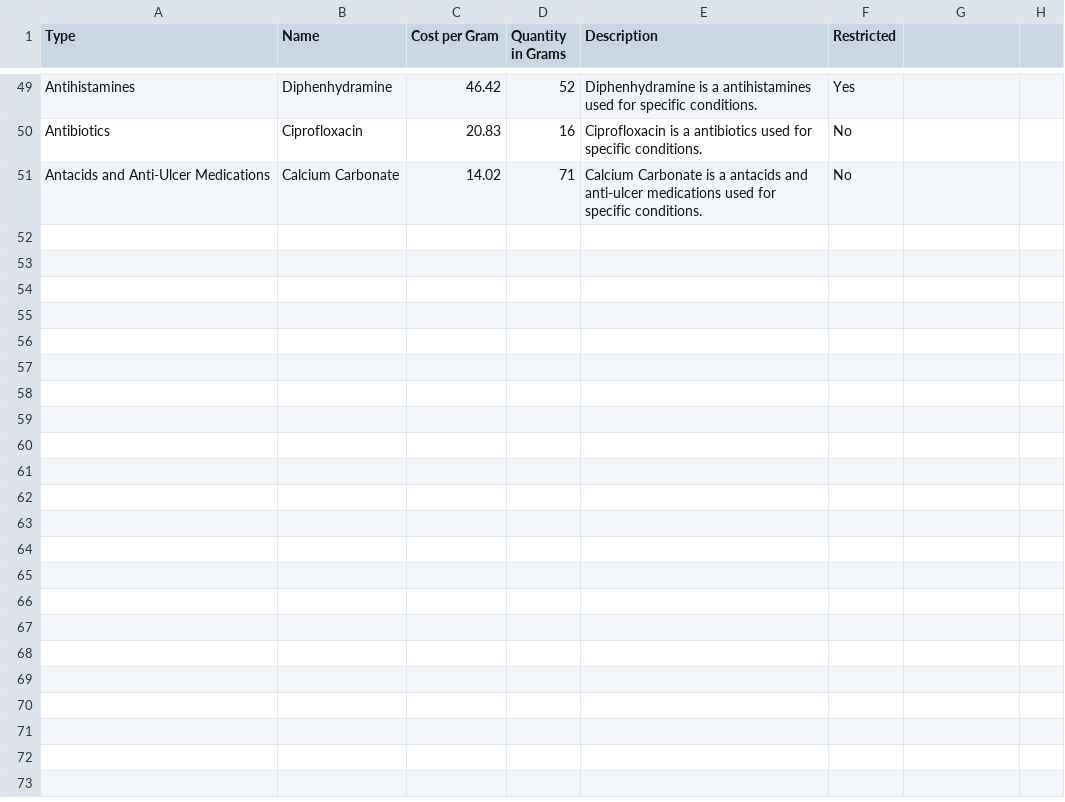
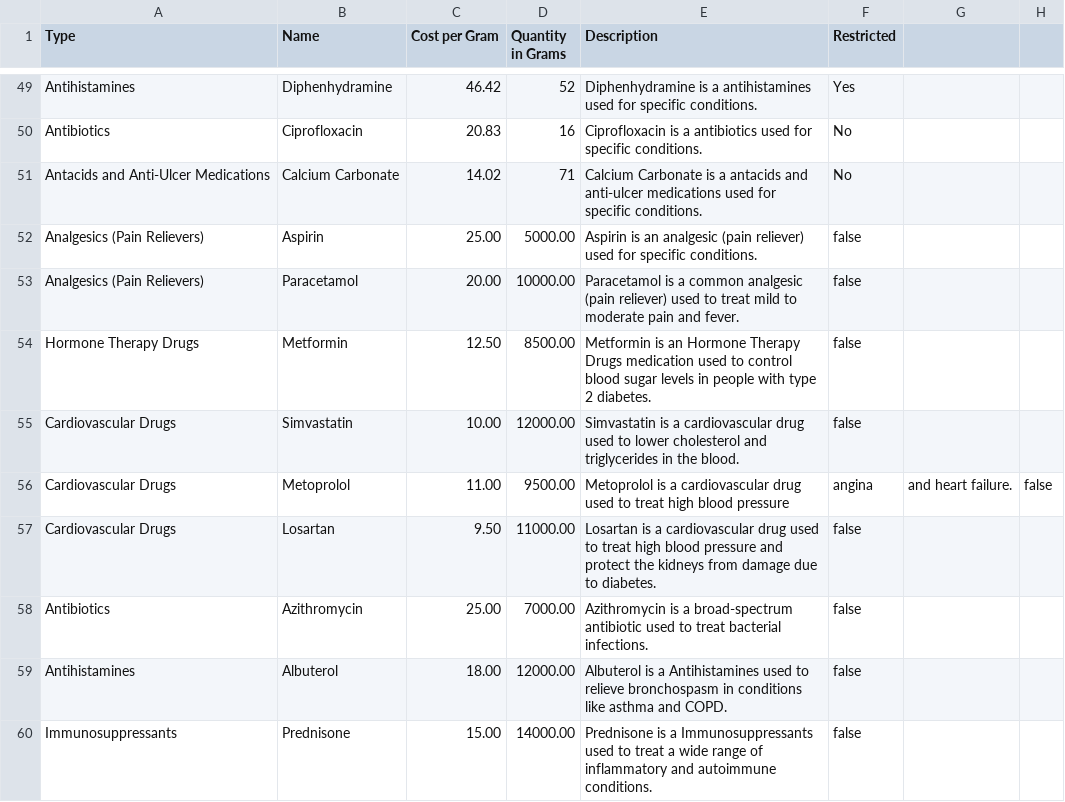
Before and after one commit to vmoran4/SFWE-401-Static-Analysis, a CSV file: CSVFiles/InitialMedication.csv, drawn as a sheet; only a part is shown, gaps mark what is left out.

```diff
--- a/CSVFiles/InitialMedication.csv
+++ b/CSVFiles/InitialMedication.csv
@@ -51 +51,10 @@ Antibiotics,Ciprofloxacin,20.83,16,Ciprofloxacin is a antibiotics used for speci
 Antacids and Anti-Ulcer Medications,Calcium Carbonate,14.02,71,Calcium Carbonate is a antacids and anti-ulcer medications used for specific conditions.,No
+Analgesics (Pain Relievers),Aspirin,25.00,5000.00,Aspirin is an analgesic (pain reliever) used for specific conditions.,false
+Analgesics (Pain Relievers),Paracetamol,20.00,10000.00,Paracetamol is a common analgesic (pain reliever) used to treat mild to moderate pain and fever.,false
+Hormone Therapy Drugs,Metformin,12.50,8500.00,Metformin is an Hormone Therapy Drugs medication used to control blood sugar levels in people with type 2 diabetes.,false
+Cardiovascular Drugs,Simvastatin,10.00,12000.00,Simvastatin is a cardiovascular drug used to lower cholesterol and triglycerides in the blood.,false
+Cardiovascular Drugs,Metoprolol,11.00,9500.00,Metoprolol is a cardiovascular drug used to treat high blood pressure, angina, and heart failure.,false
+Cardiovascular Drugs,Losartan,9.50,11000.00,Losartan is a cardiovascular drug used to treat high blood pressure and protect the kidneys from damage due to diabetes.,false
+Antibiotics,Azithromycin,25.00,7000.00,Azithromycin is a broad-spectrum antibiotic used to treat bacterial infections.,false
+Antihistamines,Albuterol,18.00,12000.00,Albuterol is a Antihistamines used to relieve bronchospasm in conditions like asthma and COPD.,false
+Immunosuppressants,Prednisone,15.00,14000.00,Prednisone is a Immunosuppressants used to treat a wide range of inflammatory and autoimmune conditions.,false
```
Also changed, not shown: medications/2024-12-04Medications.csv, orders/2024-12-04Orders.csv, 3 other files.
